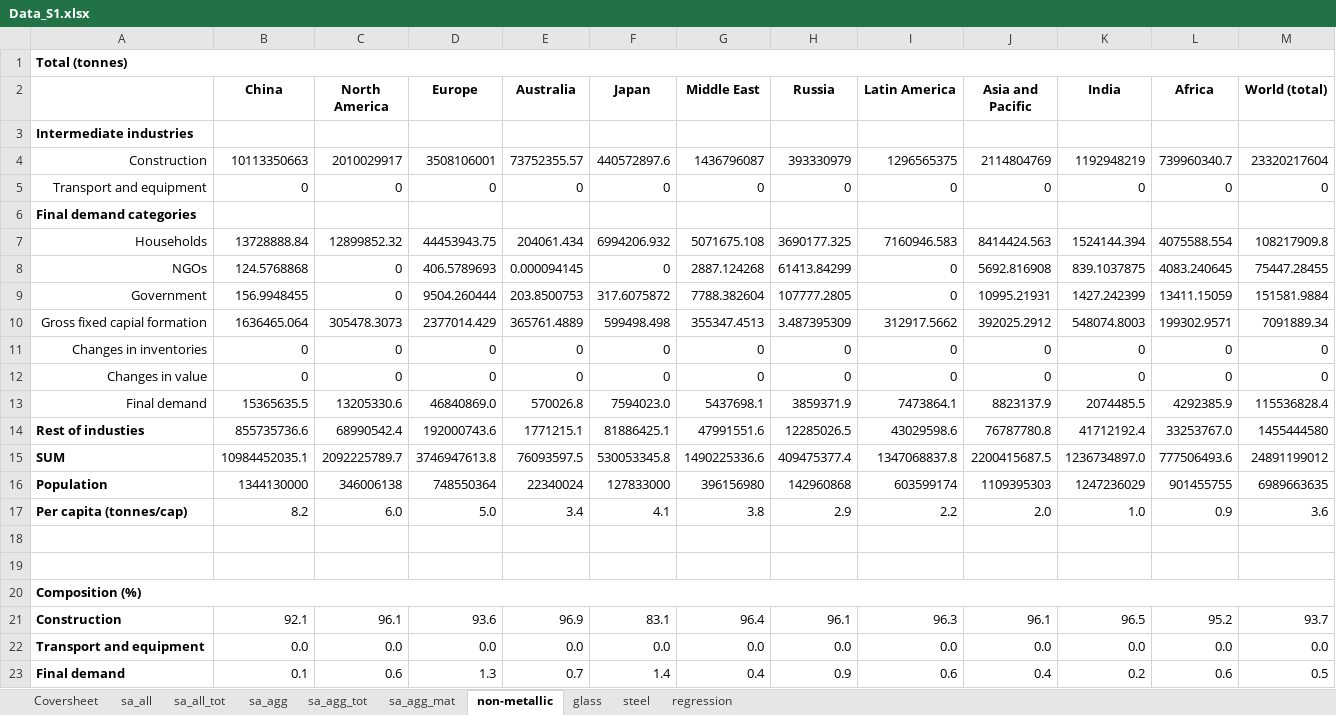
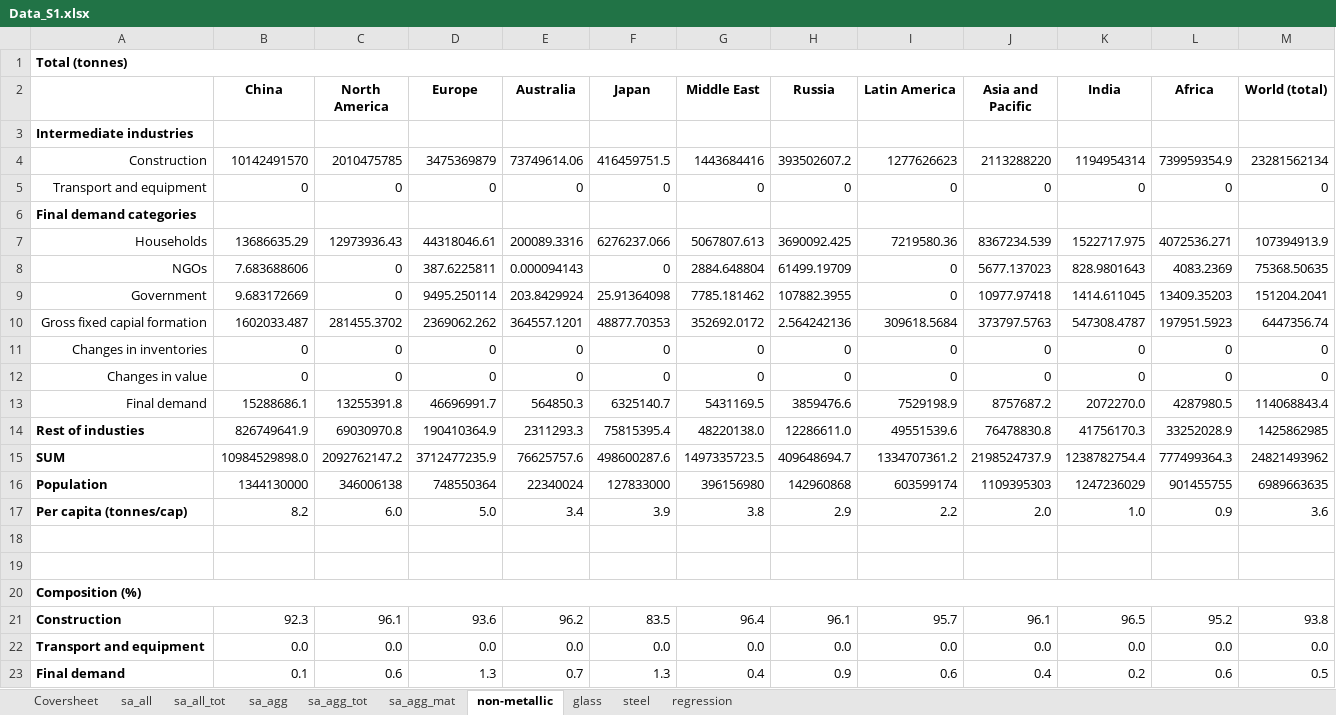
Before and after one commit to aguilarga/gds_supporting_information, an Excel workbook: Data_S1.xlsx, sheet non-metallic, drawn as a sheet; only a part is shown; values as stored, in another font and other column widths than the file's, no borders; charts and pictures not drawn; removed rows and columns are numbered as before the commit, all else as after; the diff covers the shown part only; the diff names each change by its address in the sheet, - before the commit and + after, or states it on an @@ line.

```diff
--- a/Data_S1.xlsx (sheet non-metallic)
+++ b/Data_S1.xlsx (sheet non-metallic)
-row 4: Construction | 10113350663 | 2010029917 | 3508106001 | 73752355.57 | 440572897.6 | 1436796087 | 393330979 | 1296565375 | 2114804769 | 1192948219 | 739960340.7 | 23320217604
+row 4: Construction | 10142491570 | 2010475785 | 3475369879 | 73749614.06 | 416459751.5 | 1443684416 | 393502607.2 | 1277626623 | 2113288220 | 1194954314 | 739959354.9 | 23281562134
-row 7: Households | 13728888.84 | 12899852.32 | 44453943.75 | 204061.434 | 6994206.932 | 5071675.108 | 3690177.325 | 7160946.583 | 8414424.563 | 1524144.394 | 4075588.554 | 108217909.8
+row 7: Households | 13686635.29 | 12973936.43 | 44318046.61 | 200089.3316 | 6276237.066 | 5067807.613 | 3690092.425 | 7219580.36 | 8367234.539 | 1522717.975 | 4072536.271 | 107394913.9
-B8 (China): 124.5768868
+B8 (China): 7.683688606
-D8 (Europe): 406.5789693
+D8 (Europe): 387.6225811
-E8 (Australia): 0.000094145
+E8 (Australia): 0.000094143
-G8 (Middle East): 2887.124268
+G8 (Middle East): 2884.648804
-H8 (Russia): 61413.84299
+H8 (Russia): 61499.19709
-J8 (Asia and Pacific): 5692.816908
+J8 (Asia and Pacific): 5677.137023
-K8 (India): 839.1037875
+K8 (India): 828.9801643
-L8 (Africa): 4083.240645
+L8 (Africa): 4083.2369
-M8 (World (total)): 75447.28455
+M8 (World (total)): 75368.50635
-row 9: Government | 156.9948455 | 0 | 9504.260444 | 203.8500753 | 317.6075872 | 7788.382604 | 107777.2805 | 0 | 10995.21931 | 1427.242399 | 13411.15059 | 151581.9884
-row 10: Gross fixed capial formation | 1636465.064 | 305478.3073 | 2377014.429 | 365761.4889 | 599498.498 | 355347.4513 | 3.487395309 | 312917.5662 | 392025.2912 | 548074.8003 | 199302.9571 | 7091889.34
+row 9: Government | 9.683172669 | 0 | 9495.250114 | 203.8429924 | 25.91364098 | 7785.181462 | 107882.3955 | 0 | 10977.97418 | 1414.611045 | 13409.35203 | 151204.2041
+row 10: Gross fixed capial formation | 1602033.487 | 281455.3702 | 2369062.262 | 364557.1201 | 48877.70353 | 352692.0172 | 2.564242136 | 309618.5684 | 373797.5763 | 547308.4787 | 197951.5923 | 6447356.74
-row 13: Final demand | 15365635.5 | 13205330.6 | 46840869.0 | 570026.8 | 7594023.0 | 5437698.1 | 3859371.9 | 7473864.1 | 8823137.9 | 2074485.5 | 4292385.9 | 115536828.4
-row 14: Rest of industies | 855735736.6 | 68990542.4 | 192000743.6 | 1771215.1 | 81886425.1 | 47991551.6 | 12285026.5 | 43029598.6 | 76787780.8 | 41712192.4 | 33253767.0 | 1455444580
-row 15: SUM | 10984452035.1 | 2092225789.7 | 3746947613.8 | 76093597.5 | 530053345.8 | 1490225336.6 | 409475377.4 | 1347068837.8 | 2200415687.5 | 1236734897.0 | 777506493.6 | 24891199012
+row 13: Final demand | 15288686.1 | 13255391.8 | 46696991.7 | 564850.3 | 6325140.7 | 5431169.5 | 3859476.6 | 7529198.9 | 8757687.2 | 2072270.0 | 4287980.5 | 114068843.4
+row 14: Rest of industies | 826749641.9 | 69030970.8 | 190410364.9 | 2311293.3 | 75815395.4 | 48220138.0 | 12286611.0 | 49551539.6 | 76478830.8 | 41756170.3 | 33252028.9 | 1425862985
+row 15: SUM | 10984529898.0 | 2092762147.2 | 3712477235.9 | 76625757.6 | 498600287.6 | 1497335723.5 | 409648694.7 | 1334707361.2 | 2198524737.9 | 1238782754.4 | 777499364.3 | 24821493962
-F17 (Japan): 4.1
+F17 (Japan): 3.9
-B21 (China): 92.1
+B21 (China): 92.3
-E21 (Australia): 96.9
+E21 (Australia): 96.2
-F21 (Japan): 83.1
+F21 (Japan): 83.5
-I21 (Latin America): 96.3
+I21 (Latin America): 95.7
-M21 (World (total)): 93.7
+M21 (World (total)): 93.8
-F23 (Japan): 1.4
+F23 (Japan): 1.3
```
Also changed, not shown: 5 edited cells elsewhere in this sheet, sheet sa_all, sheet regression, sheet steel, sheet glass, sheet sa_agg_mat, sheet sa_all_tot, 3 more sheets, charts or pictures, Data_S2.xlsx, Data_S3.xlsx, 9 other files.
